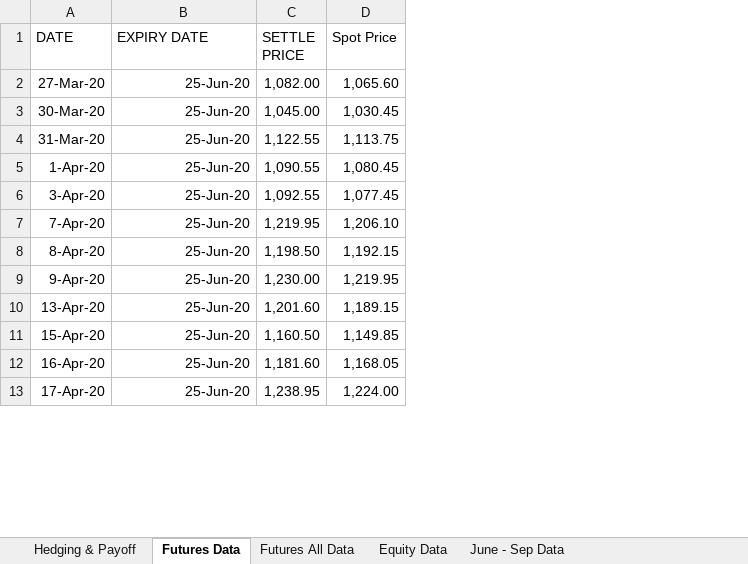
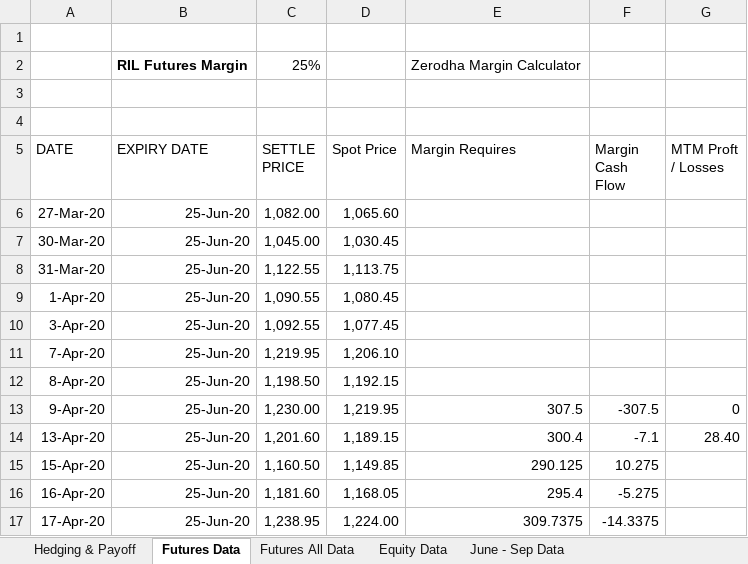
Before and after one commit to cmj123/financial_derivates, an Excel workbook: financial_derivates_futures_options/reliance_future_dataset.xlsx, sheet Futures Data, drawn as a sheet; only a part is shown; values as stored, in another font and other column widths than the file's, no borders; charts and pictures not drawn; addresses are those after the commit; the diff names each change by its address in the sheet, - before the commit and + after, or states it on an @@ line.

Commit message:
Completed future pricing for simple equity case and simple commidity case

```diff
--- a/financial_derivates_futures_options/reliance_future_dataset.xlsx (sheet Futures Data)
+++ b/financial_derivates_futures_options/reliance_future_dataset.xlsx (sheet Futures Data)
+column E (Margin Requires), rows 13-17: 307.5 | 300.4 | 290.125 | 295.4 | 309.7375
+column F (Margin Cash Flow), rows 13-17: -307.5 | -7.1 | 10.275 | -5.275 | -14.3375
+column G (MTM Proft / Losses), rows 13-14: 0 | 28.40
+row 1: (empty)
+row 2:  | RIL Futures Margin | 25% |  | Zerodha Margin Calculator
+row 3: (empty)
+row 4: (empty)
```
Also changed, not shown: formulas that keep their value, charts or pictures, 1 other file.
